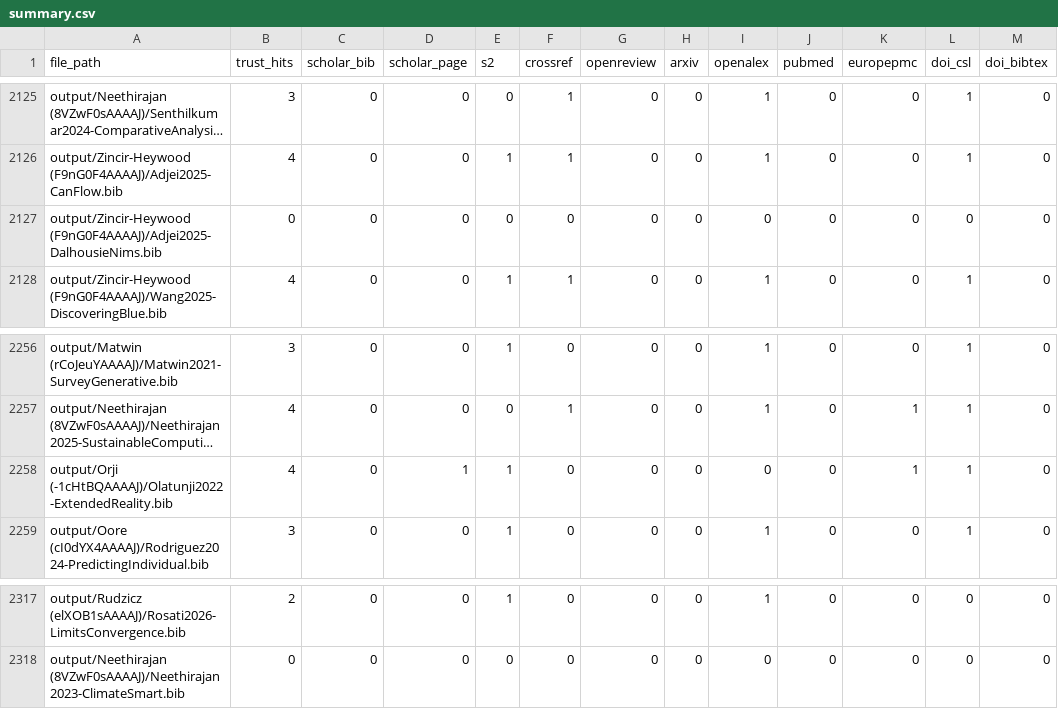
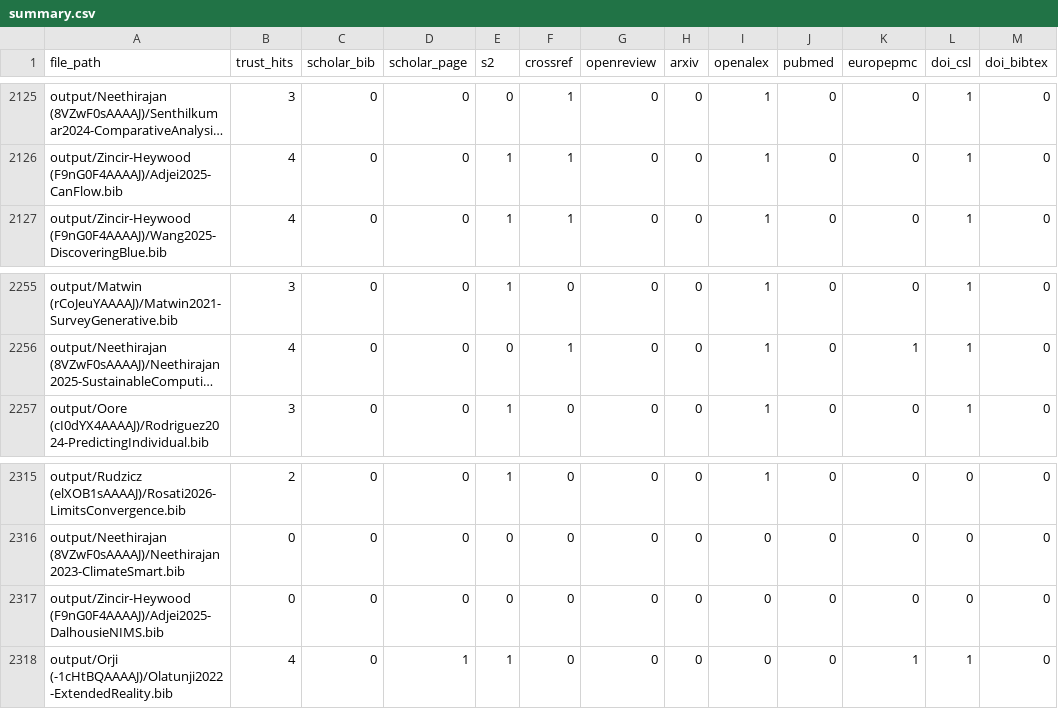
Before and after one commit to MAPS-Lab/CiteForge, a CSV file: output/summary.csv, drawn as a sheet; only a part is shown, gaps mark what is left out; long unchanged cells end in …; removed rows and columns are numbered as before the commit, all else as after; the diff names each change by its address in the sheet, - before the commit and + after, or states it on an @@ line.

```diff
--- a/output/summary.csv
+++ b/output/summary.csv
-row 2127: output/Zincir-Heywood (F9nG0F4AAAAJ)/Adjei2025-DalhousieNims.bib | 0 | 0 | 0 | 0 | 0 | 0 | 0 | 0 | 0 | 0 | 0 | 0
+row 2317: output/Zincir-Heywood (F9nG0F4AAAAJ)/Adjei2025-DalhousieNIMS.bib | 0 | 0 | 0 | 0 | 0 | 0 | 0 | 0 | 0 | 0 | 0 | 0
@@ row 2258 moved to row 2318: output/Orji (-1cHtBQAAAAJ)/Olatunji2022-… @@
```
Also changed, not shown: 46 other files.
